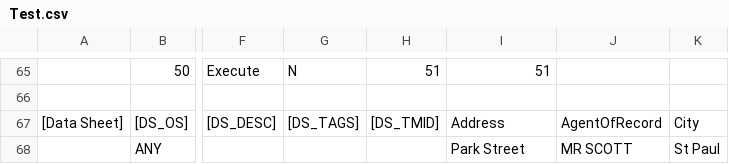
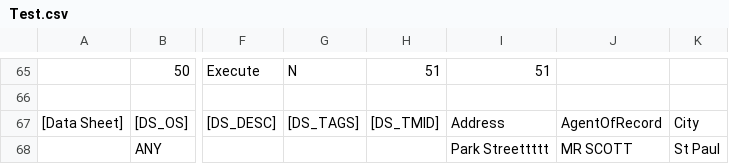
Before and after one commit to Manish20090/TestAutomation, a CSV file: files/Sample/Test.csv, drawn as a sheet; only a part is shown, gaps mark what is left out; the diff names each change by its address in the sheet, - before the commit and + after, or states it on an @@ line.

Commit message:
Changes done test script

```diff
--- a/files/Sample/Test.csv
+++ b/files/Sample/Test.csv
-I68: Park Street
+I68: Park Streettttt
```
Also changed, not shown: repository.csv, 1 other file.
